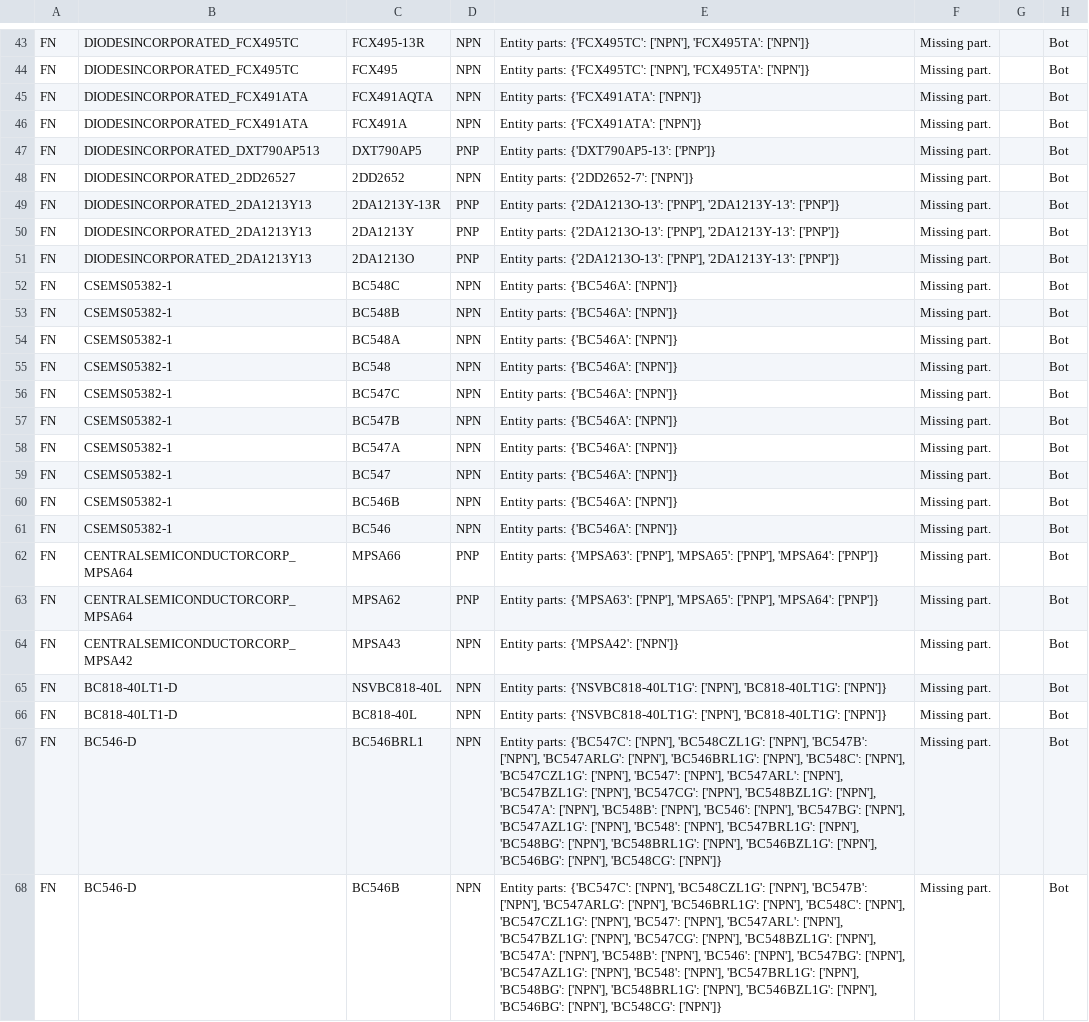
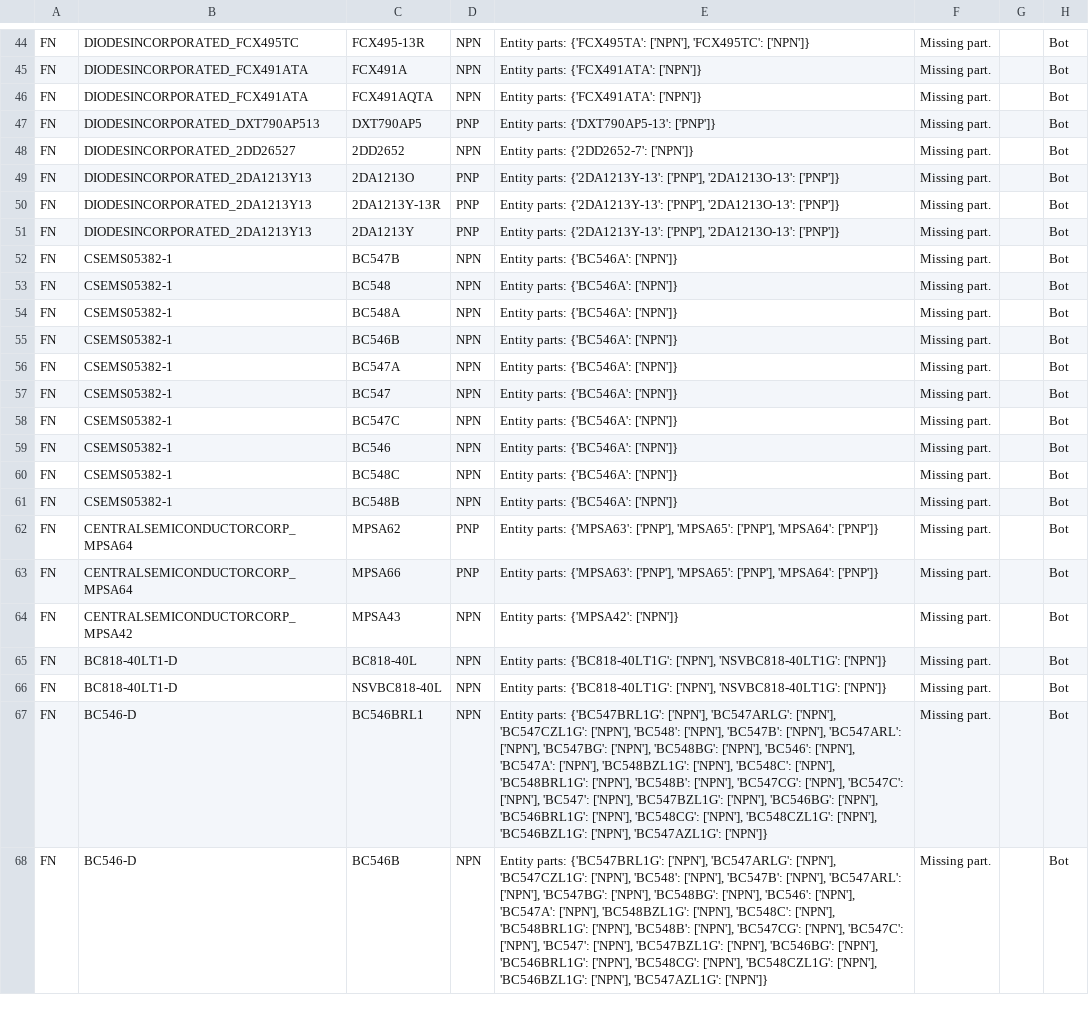
Before and after one commit to lukehsiao/tecs-hardware-kbc, a CSV file: hack/transistors/analysis/polarity_digikey_discrepancies.csv, drawn as a sheet; only a part is shown, gaps mark what is left out; removed rows and columns are numbered as before the commit, all else as after; the diff covers the shown part only; the diff names each change by its address in the sheet, - before the commit and + after, or states it on an @@ line.

```diff
--- a/hack/transistors/analysis/polarity_digikey_discrepancies.csv
+++ b/hack/transistors/analysis/polarity_digikey_discrepancies.csv
-E44: Entity parts: {'FCX495TC': ['NPN'], 'FCX495TA': ['NPN']}
+E44: Entity parts: {'FCX495TA': ['NPN'], 'FCX495TC': ['NPN']}
-B45: DIODESINCORPORATED_FCX495TC
+B45: DIODESINCORPORATED_FCX491ATA
-C45: FCX495
+C45: FCX491A
-E45: Entity parts: {'FCX495TC': ['NPN'], 'FCX495TA': ['NPN']}
+E45: Entity parts: {'FCX491ATA': ['NPN']}
-row 46: FN | DIODESINCORPORATED_FCX491ATA | FCX491A | NPN | Entity parts: {'FCX491ATA': ['NPN']} | Missing part. |  | Bot
+row 49: FN | DIODESINCORPORATED_2DA1213Y13 | 2DA1213O | PNP | Entity parts: {'2DA1213Y-13': ['PNP'], '2DA1213O-13': ['PNP']} | Missing part. |  | Bot
-E50:E51: Entity parts: {'2DA1213O-13': ['PNP'], '2DA1213Y-13': ['PNP']}
+E50:E51: Entity parts: {'2DA1213Y-13': ['PNP'], '2DA1213O-13': ['PNP']}
@@ row 57 moved to row 52: FN @@
@@ row 55 moved to row 53: FN @@
-B54: DIODESINCORPORATED_2DA1213Y13
+B54: CSEMS05382-1
-C54: 2DA1213O
+C54: BC548A
-D54: PNP
+D54: NPN
-E54: Entity parts: {'2DA1213O-13': ['PNP'], '2DA1213Y-13': ['PNP']}
+E54: Entity parts: {'BC546A': ['NPN']}
@@ row 60 moved to row 55: FN @@
@@ row 58 moved to row 56: FN @@
@@ row 59 moved to row 57: FN @@
@@ row 56 moved to row 58: FN @@
@@ row 61 moved to row 59: FN @@
-row 54: FN | CSEMS05382-1 | BC548A | NPN | Entity parts: {'BC546A': ['NPN']} | Missing part. |  | Bot
@@ row 63 moved to row 62: FN @@
-row 65: FN | BC818-40LT1-D | NSVBC818-40L | NPN | Entity parts: {'NSVBC818-40LT1G': ['NPN'], 'BC818-40LT1G': ['NPN']} | Missing part. |  | Bot
-E65: Entity parts: {'NSVBC818-40LT1G': ['NPN'], 'BC818-40LT1G': ['NPN']}
+E65: Entity parts: {'BC818-40LT1G': ['NPN'], 'NSVBC818-40LT1G': ['NPN']}
+row 66: FN | BC818-40LT1-D | NSVBC818-40L | NPN | Entity parts: {'BC818-40LT1G': ['NPN'], 'NSVBC818-40LT1G': ['NPN']} | Missing part. |  | Bot
-E67:E68: Entity parts: {'BC547C': ['NPN'], 'BC548CZL1G': ['NPN'], 'BC547B': ['NPN'], 'BC547ARLG': ['NPN'], 'BC546BRL1G': ['NPN'], 'BC548C': ['NPN'], 'BC547CZL1G': ['NPN'], 'BC547': ['NPN'], 'BC547ARL': ['NPN'], 'BC547BZL1G': ['NPN'], 'BC547CG': ['NPN'], 'BC548BZL1G': ['NPN'], 'BC547A': ['NPN'], 'BC548B': ['NPN'], 'BC546': ['NPN'], 'BC547BG': ['NPN'], 'BC547AZL1G': ['NPN'], 'BC548': ['NPN'], 'BC547BRL1G': ['NPN'], 'BC548BG': ['NPN'], 'BC548BRL1G': ['NPN'], 'BC546BZL1G': ['NPN'], 'BC546BG': ['NPN'], 'BC548CG': ['NPN']}
+E67:E68: Entity parts: {'BC547BRL1G': ['NPN'], 'BC547ARLG': ['NPN'], 'BC547CZL1G': ['NPN'], 'BC548': ['NPN'], 'BC547B': ['NPN'], 'BC547ARL': ['NPN'], 'BC547BG': ['NPN'], 'BC548BG': ['NPN'], 'BC546': ['NPN'], 'BC547A': ['NPN'], 'BC548BZL1G': ['NPN'], 'BC548C': ['NPN'], 'BC548BRL1G': ['NPN'], 'BC548B': ['NPN'], 'BC547CG': ['NPN'], 'BC547C': ['NPN'], 'BC547': ['NPN'], 'BC547BZL1G': ['NPN'], 'BC546BG': ['NPN'], 'BC546BRL1G': ['NPN'], 'BC548CG': ['NPN'], 'BC548CZL1G': ['NPN'], 'BC546BZL1G': ['NPN'], 'BC547AZL1G': ['NPN']}
```
Also changed, not shown: 3 added rows, 2 removed rows, 13 moved rows and 17 edited cells elsewhere in this file, hack/transistors/analysis/polarity_analysis_discrepancies.csv, 7 other files.
